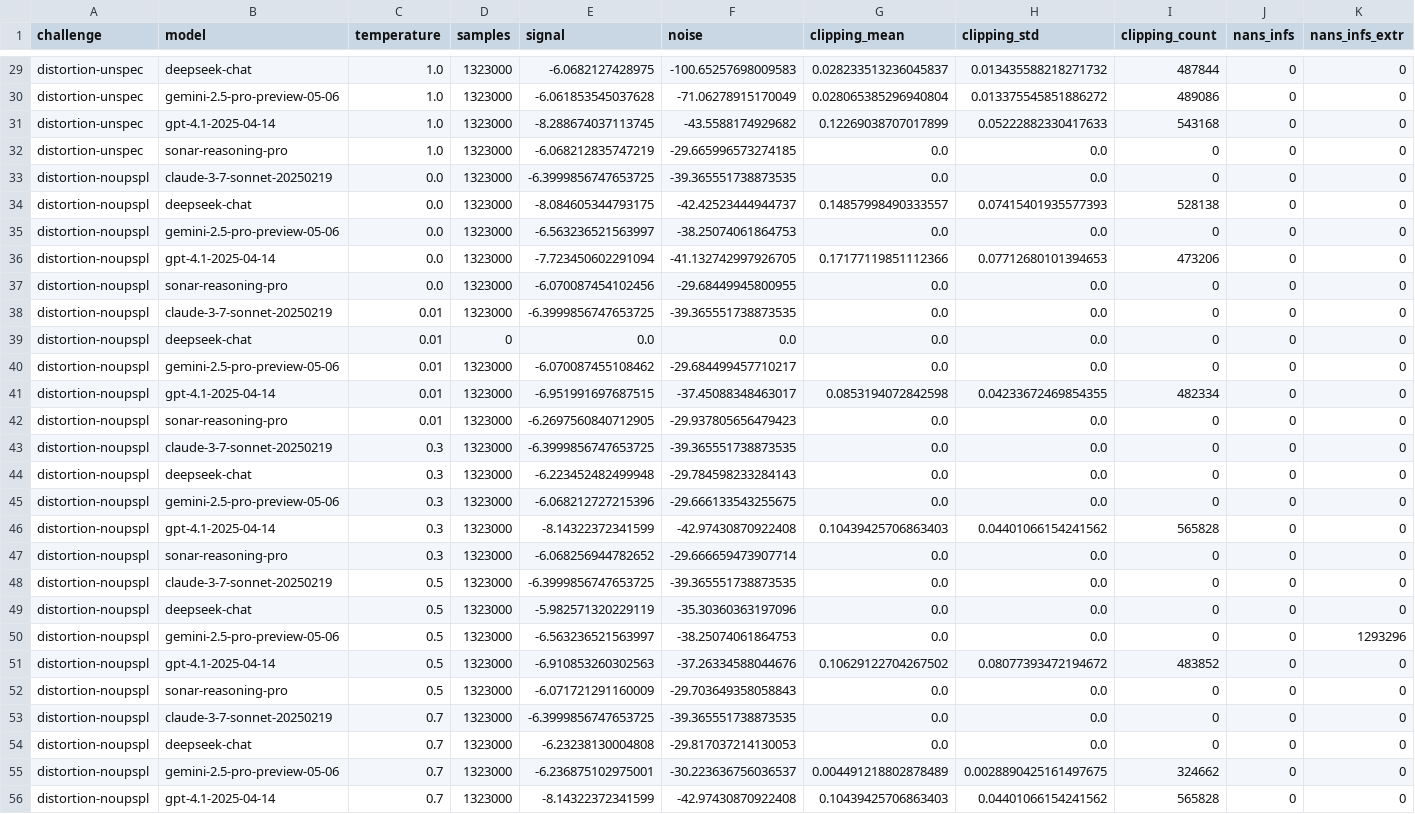
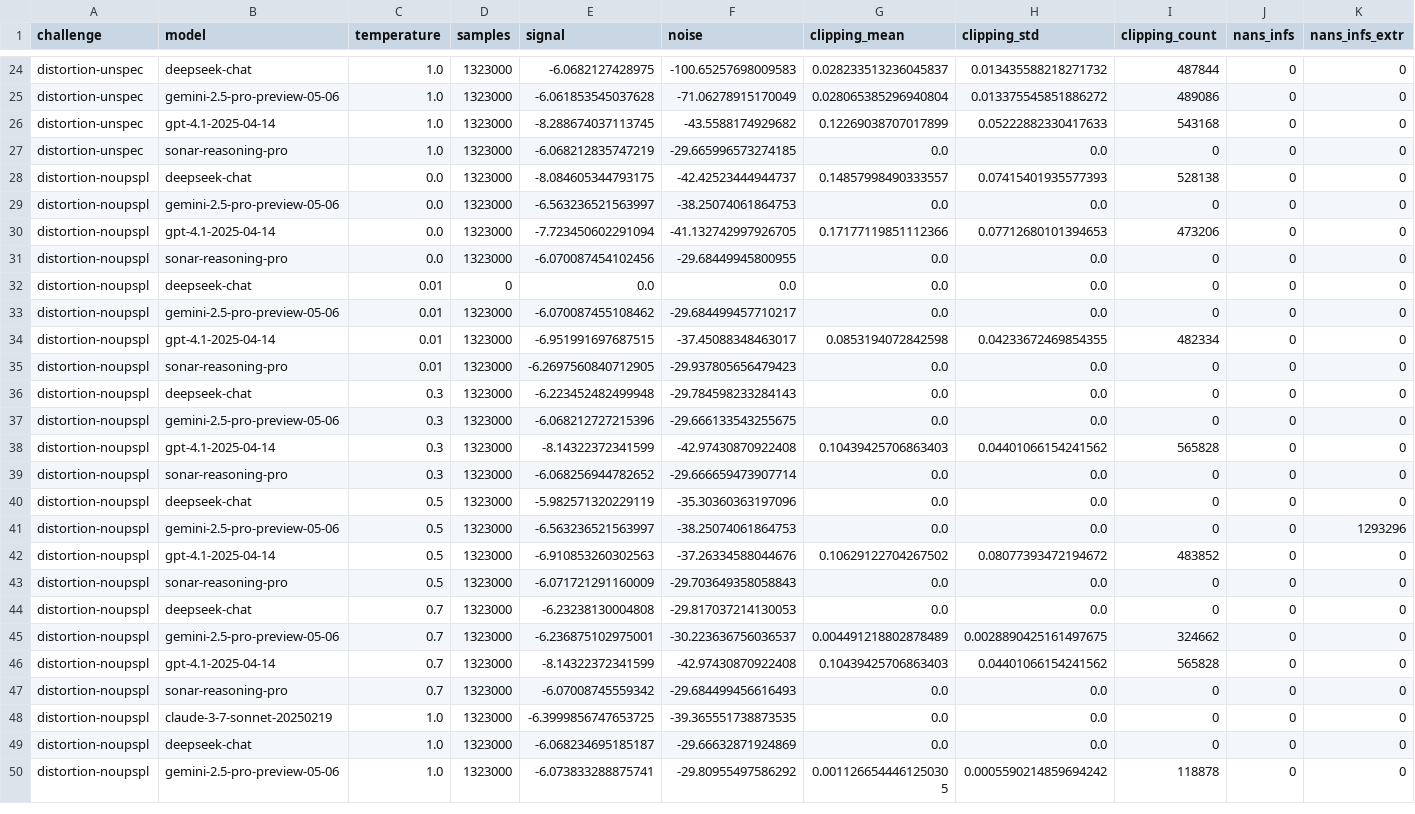
Before and after one commit to attilammagyar/elte-ai-thesis, a CSV file: data/distortion-results.csv, drawn as a sheet; only a part is shown, gaps mark what is left out; the shorter side is filled out with more unchanged rows; rows hold the shown columns only; the diff covers the shown part only; the diff names each change by its address in the sheet, - before the commit and + after, or states it on an @@ line.

```diff
--- a/data/distortion-results.csv
+++ b/data/distortion-results.csv
-row 33: distortion-noupspl | claude-3-7-sonnet-20250219 | 0.0 | 1323000 | -6.3999856747653725 | -39.365551738873535 | 0.0 | 0.0 | 0 | 0 | 0
-row 38: distortion-noupspl | claude-3-7-sonnet-20250219 | 0.01 | 1323000 | -6.3999856747653725 | -39.365551738873535 | 0.0 | 0.0 | 0 | 0 | 0
-row 43: distortion-noupspl | claude-3-7-sonnet-20250219 | 0.3 | 1323000 | -6.3999856747653725 | -39.365551738873535 | 0.0 | 0.0 | 0 | 0 | 0
-row 48: distortion-noupspl | claude-3-7-sonnet-20250219 | 0.5 | 1323000 | -6.3999856747653725 | -39.365551738873535 | 0.0 | 0.0 | 0 | 0 | 0
-row 53: distortion-noupspl | claude-3-7-sonnet-20250219 | 0.7 | 1323000 | -6.3999856747653725 | -39.365551738873535 | 0.0 | 0.0 | 0 | 0 | 0
```
Also changed, not shown: 10 removed rows elsewhere in this file, data/dictionary-results.csv, data/eval-dictionary-neg.csv, 32 other files.
